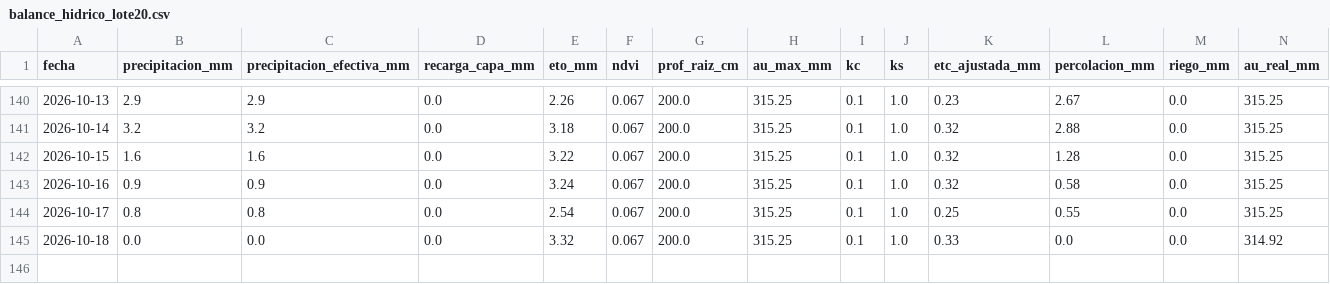
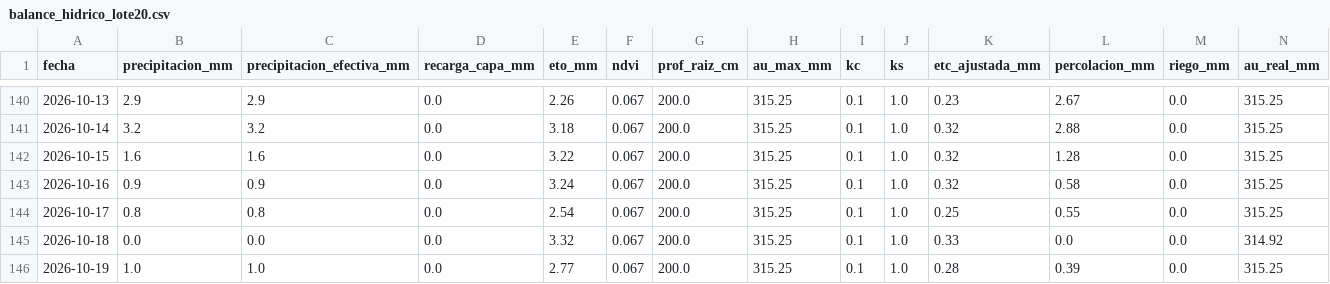
Before and after one commit to diegopons/Agrobot, a CSV file: docs/balance_hidrico_lote20.csv, drawn as a sheet; only a part is shown, gaps mark what is left out; rows hold the shown columns only; the diff names each change by its address in the sheet, - before the commit and + after, or states it on an @@ line.

```diff
--- a/docs/balance_hidrico_lote20.csv
+++ b/docs/balance_hidrico_lote20.csv
+row 146: 2026-10-19 | 1.0 | 1.0 | 0.0 | 2.77 | 0.067 | 200.0 | 315.25 | 0.1 | 1.0 | 0.28 | 0.39 | 0.0 | 315.25
```
Also changed, not shown: data/balance_hidrico_lote20.csv, 3 other files.
